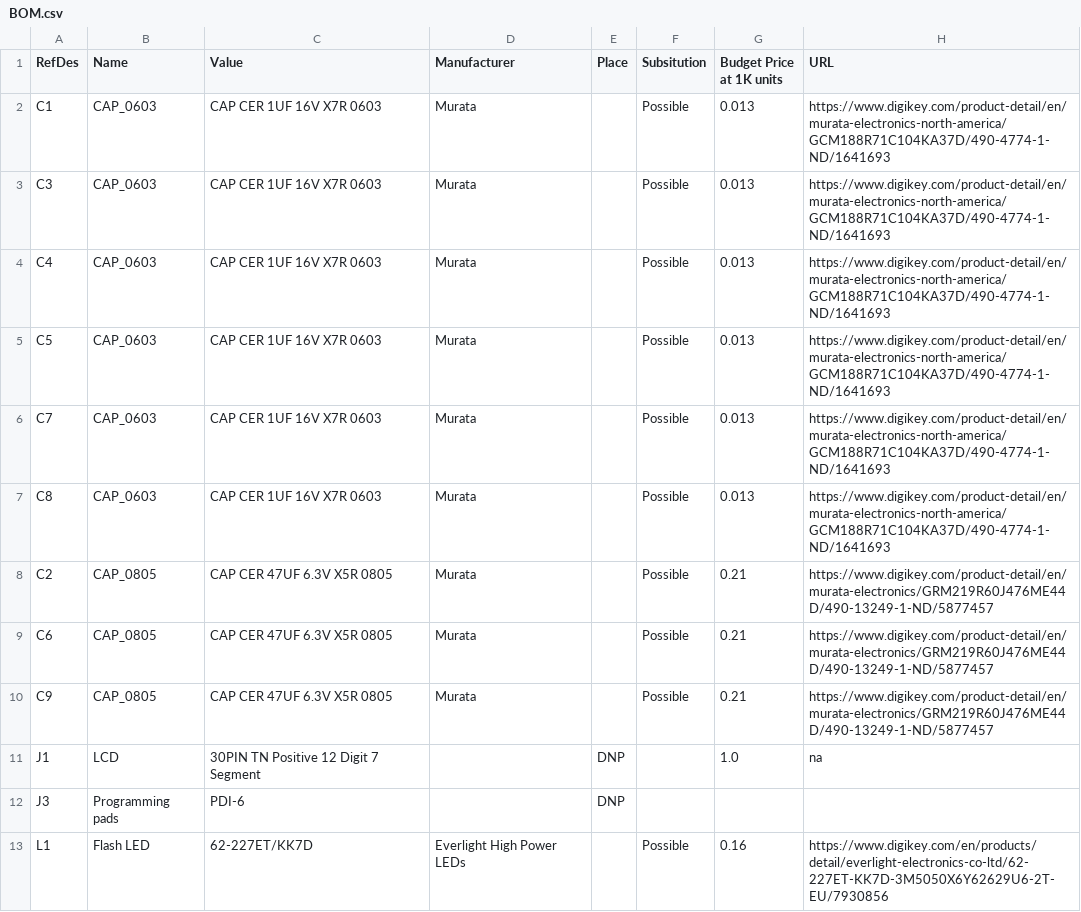
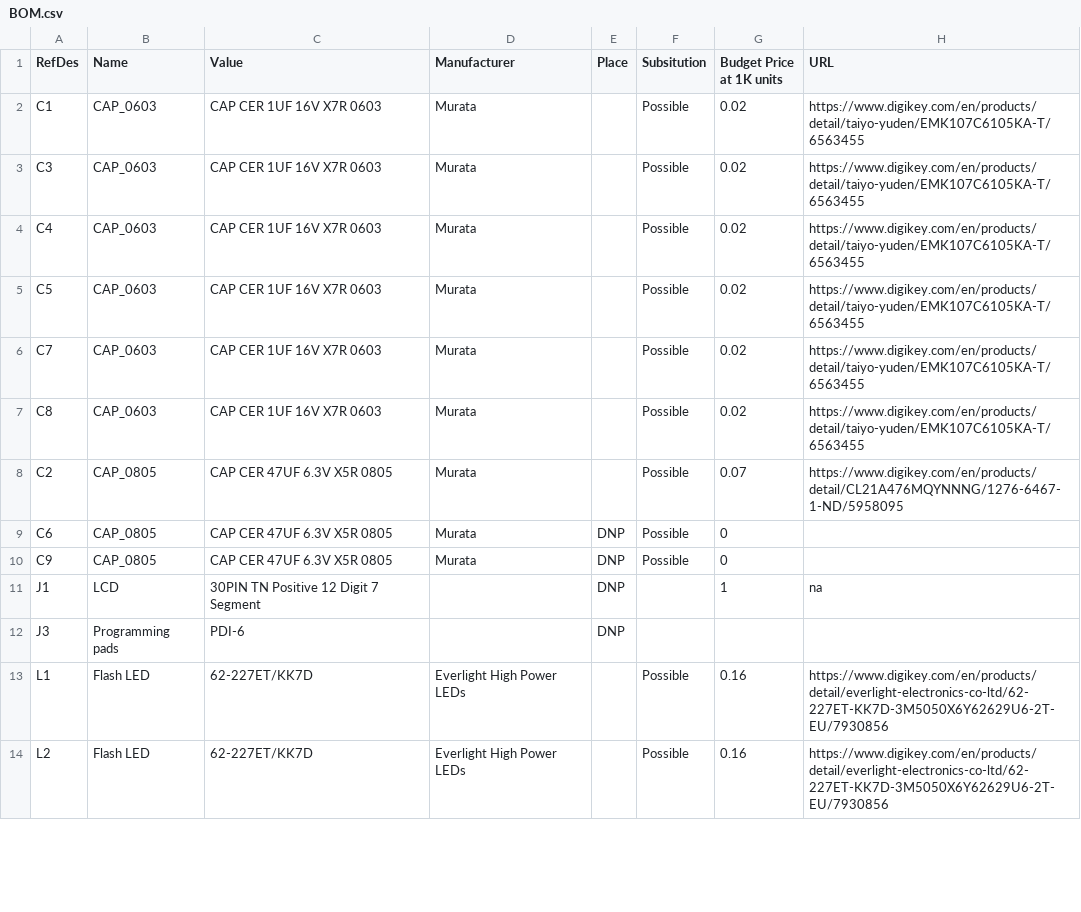
Before and after one commit to bigjosh/TSL-calibre-MSP, a CSV file: hardware/BOM.csv, drawn as a sheet; only a part is shown; the shorter side is filled out with more unchanged rows; the diff covers the shown part only.

```diff
--- a/hardware/BOM.csv
+++ b/hardware/BOM.csv
@@ -1,12 +1,12 @@
 RefDes,Name,Value,Manufacturer,Place,Subsitution,Budget Price at 1K units,URL
-C1,CAP_0603,CAP CER 1UF 16V X7R 0603,Murata,,Possible,0.013,https://www.digikey.com/product-detail/en/murata-electronics-north-america/GCM188R71C104KA37D/490-4774-1-ND/1641693
-C3,CAP_0603,CAP CER 1UF 16V X7R 0603,Murata,,Possible,0.013,https://www.digikey.com/product-detail/en/murata-electronics-north-america/GCM188R71C104KA37D/490-4774-1-ND/1641693
-C4,CAP_0603,CAP CER 1UF 16V X7R 0603,Murata,,Possible,0.013,https://www.digikey.com/product-detail/en/murata-electronics-north-america/GCM188R71C104KA37D/490-4774-1-ND/1641693
-C5,CAP_0603,CAP CER 1UF 16V X7R 0603,Murata,,Possible,0.013,https://www.digikey.com/product-detail/en/murata-electronics-north-america/GCM188R71C104KA37D/490-4774-1-ND/1641693
-C7,CAP_0603,CAP CER 1UF 16V X7R 0603,Murata,,Possible,0.013,https://www.digikey.com/product-detail/en/murata-electronics-north-america/GCM188R71C104KA37D/490-4774-1-ND/1641693
-C8,CAP_0603,CAP CER 1UF 16V X7R 0603,Murata,,Possible,0.013,https://www.digikey.com/product-detail/en/murata-electronics-north-america/GCM188R71C104KA37D/490-4774-1-ND/1641693
-C2,CAP_0805,CAP CER 47UF 6.3V X5R 0805,Murata,,Possible,0.21,https://www.digikey.com/product-detail/en/murata-electronics/GRM219R60J476ME44D/490-13249-1-ND/5877457
-C6,CAP_0805,CAP CER 47UF 6.3V X5R 0805,Murata,,Possible,0.21,https://www.digikey.com/product-detail/en/murata-electronics/GRM219R60J476ME44D/490-13249-1-ND/5877457
-C9,CAP_0805,CAP CER 47UF 6.3V X5R 0805,Murata,,Possible,0.21,https://www.digikey.com/product-detail/en/murata-electronics/GRM219R60J476ME44D/490-13249-1-ND/5877457
-J1,LCD,30PIN TN Positive 12 Digit 7 Segment,,DNP,,1.0,na
+C1,CAP_0603,CAP CER 1UF 16V X7R 0603,Murata,,Possible,0.02,https://www.digikey.com/en/products/detail/taiyo-yuden/EMK107C6105KA-T/6563455
+C3,CAP_0603,CAP CER 1UF 16V X7R 0603,Murata,,Possible,0.02,https://www.digikey.com/en/products/detail/taiyo-yuden/EMK107C6105KA-T/6563455
+C4,CAP_0603,CAP CER 1UF 16V X7R 0603,Murata,,Possible,0.02,https://www.digikey.com/en/products/detail/taiyo-yuden/EMK107C6105KA-T/6563455
+C5,CAP_0603,CAP CER 1UF 16V X7R 0603,Murata,,Possible,0.02,https://www.digikey.com/en/products/detail/taiyo-yuden/EMK107C6105KA-T/6563455
+C7,CAP_0603,CAP CER 1UF 16V X7R 0603,Murata,,Possible,0.02,https://www.digikey.com/en/products/detail/taiyo-yuden/EMK107C6105KA-T/6563455
+C8,CAP_0603,CAP CER 1UF 16V X7R 0603,Murata,,Possible,0.02,https://www.digikey.com/en/products/detail/taiyo-yuden/EMK107C6105KA-T/6563455
+C2,CAP_0805,CAP CER 47UF 6.3V X5R 0805,Murata,,Possible,0.07,https://www.digikey.com/en/products/detail/CL21A476MQYNNNG/1276-6467-1-ND/5958095
+C6,CAP_0805,CAP CER 47UF 6.3V X5R 0805,Murata,DNP,Possible,0,
+C9,CAP_0805,CAP CER 47UF 6.3V X5R 0805,Murata,DNP,Possible,0,
+J1,LCD,30PIN TN Positive 12 Digit 7 Segment,,DNP,,1,na
 J3,Programming pads,PDI-6,,DNP,,,
```
Also changed, not shown: 3 edited cells elsewhere in this file, 4 other files.
